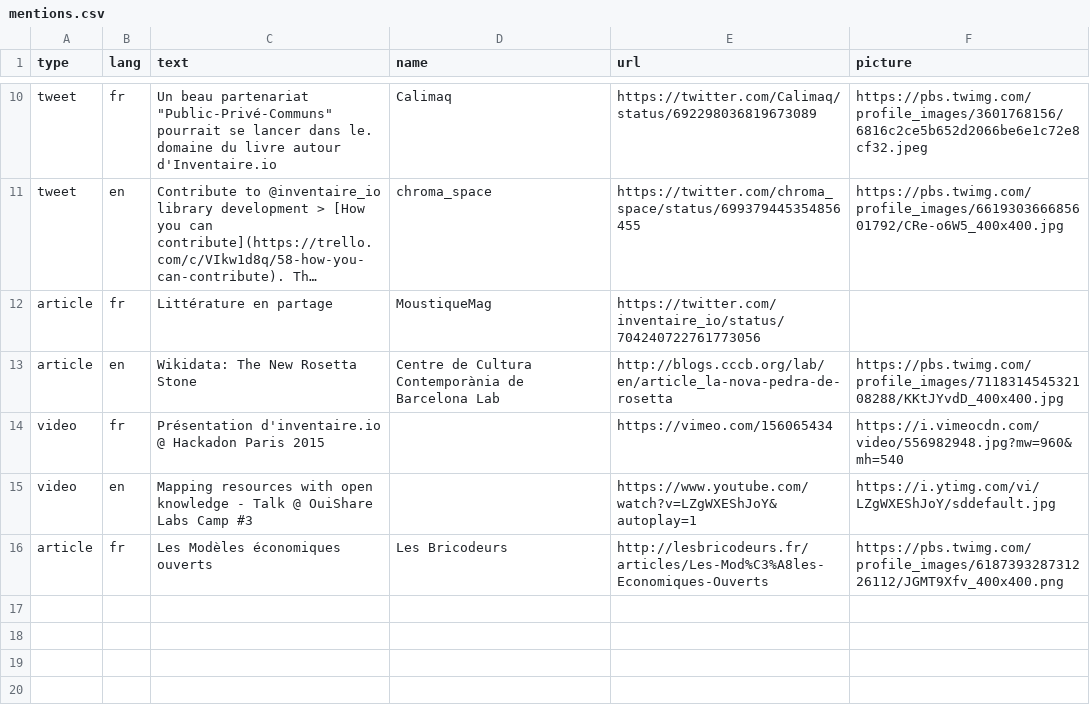
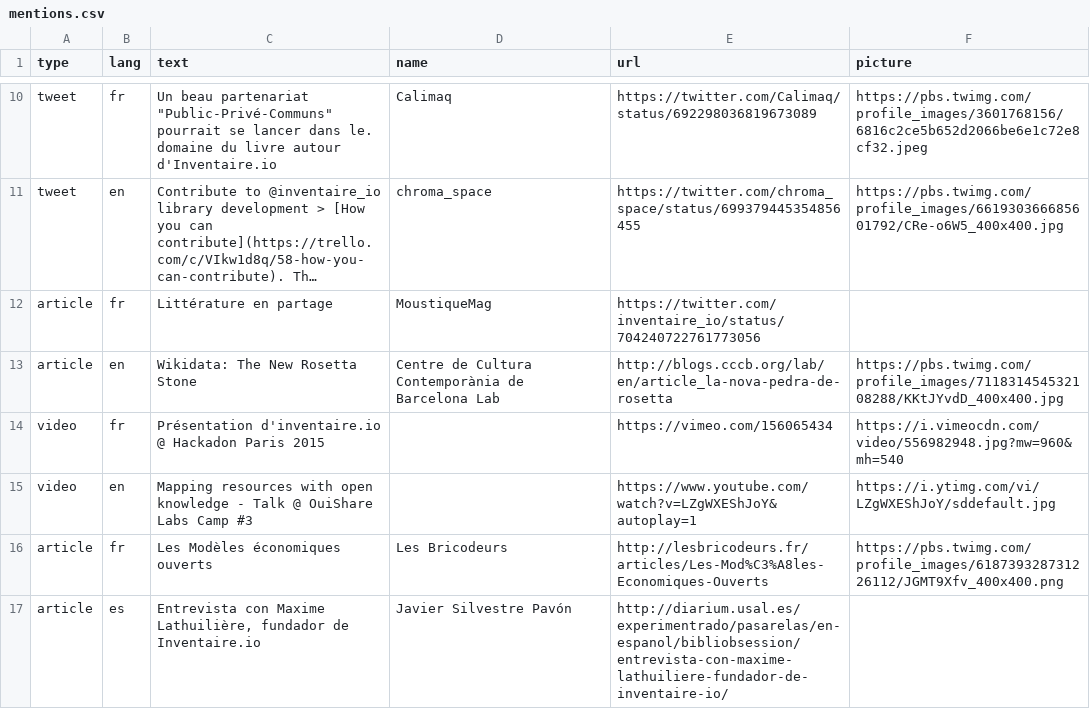
Before and after one commit to inventaire/inventaire-client, a CSV file: scripts/assets/mentions.csv, drawn as a sheet; only a part is shown, gaps mark what is left out; long unchanged cells end in ….

Commit message:
mentions: added interview translated in Spanish

```diff
--- a/scripts/assets/mentions.csv
+++ b/scripts/assets/mentions.csv
@@ -16 +16,2 @@ video,en,Mapping resources with open knowledge - Talk @ OuiShare Labs Camp #3,,h
 article,fr,Les Modèles économiques ouverts,Les Bricodeurs,http://lesbricodeurs.fr/articles/Les-Mod%C3%A8les-Economiques-Ouverts,https://pbs.twimg.com/profile_images/618739328731226112/JGMT9Xfv_400x400.png
+article,es,"Entrevista con Maxime Lathuilière, fundador de Inventaire.io",Javier Silvestre Pavón,http://diarium.usal.es/experimentrado/pasarelas/en-espanol/bibliobsession/entrevista-con-maxime-lathuiliere-fundador-de-inventaire-io/,
```
